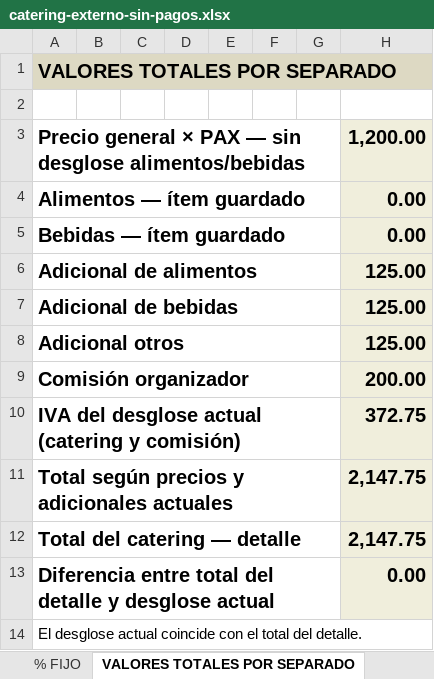
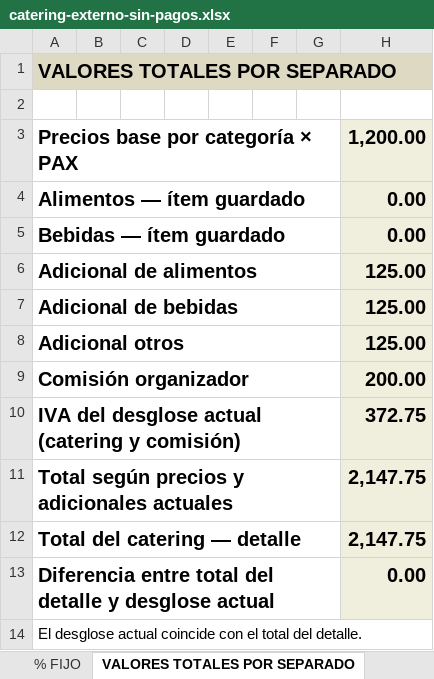
Before and after one commit to doloressoria/software-eventos, an Excel workbook: outputs/commercial-excel/catering-externo-sin-pagos.xlsx, sheet VALORES TOTALES POR SEPARADO, drawn as a sheet; values as stored, in another font and other column widths than the file's, no borders; the diff names each change by its address in the sheet, - before the commit and + after, or states it on an @@ line.

Commit message:
Completar recibos persistentes, totales PAX y reasignaciones

```diff
--- a/outputs/commercial-excel/catering-externo-sin-pagos.xlsx (sheet VALORES TOTALES POR SEPARADO)
+++ b/outputs/commercial-excel/catering-externo-sin-pagos.xlsx (sheet VALORES TOTALES POR SEPARADO)
-A3: Precio general × PAX — sin desglose alimentos/bebidas
+A3: Precios base por categoría × PAX
```
Also changed, not shown: sheet DC, sheet Historial de precios, outputs/commercial-excel/catering-asociado.xlsx, outputs/commercial-excel/catering-diferencia-y-muchos-registros.xlsx, 50 other files.
